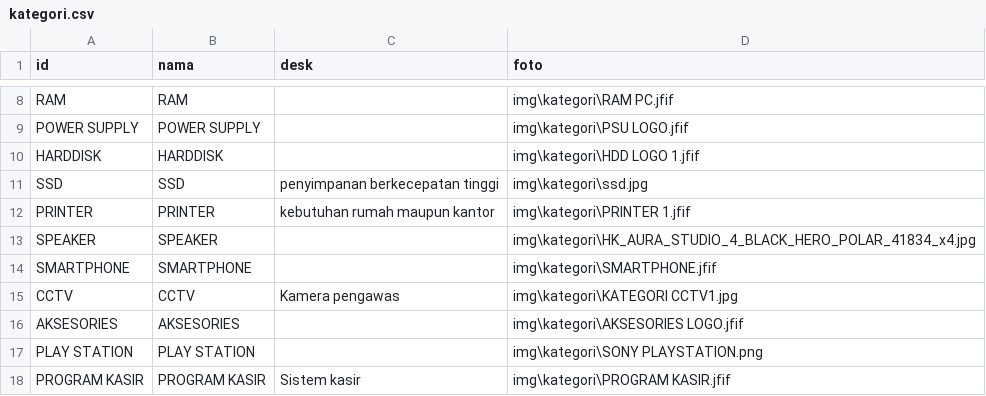
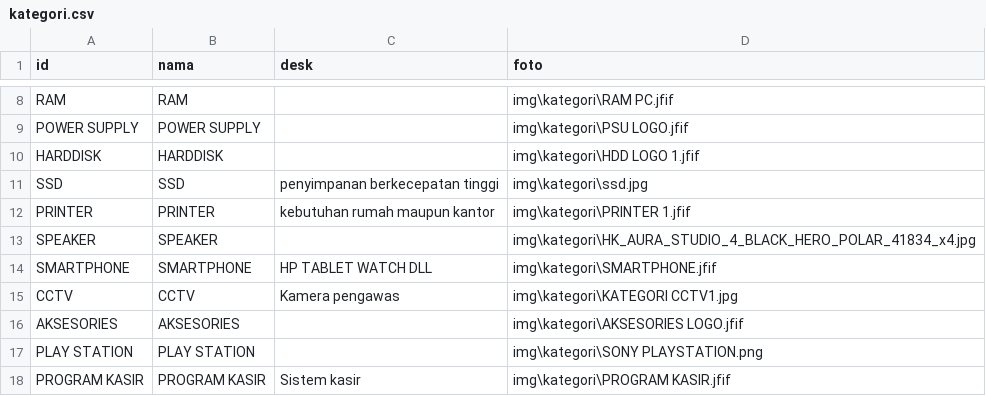
Before and after one commit to singkawangfendycctv-boop/SINGKAWANG-FENDY-CCTV, a CSV file: kategori.csv, drawn as a sheet; only a part is shown, gaps mark what is left out.

Commit message:
Add files via upload

```diff
--- a/kategori.csv
+++ b/kategori.csv
@@ -13,3 +13,3 @@ PRINTER,PRINTER,kebutuhan rumah maupun kantor,img\kategori\PRINTER 1.jfif
 SPEAKER,SPEAKER,,img\kategori\HK_AURA_STUDIO_4_BLACK_HERO_POLAR_41834_x4.jpg
-SMARTPHONE,SMARTPHONE,,img\kategori\SMARTPHONE.jfif
+SMARTPHONE,SMARTPHONE,HP  TABLET  WATCH  DLL,img\kategori\SMARTPHONE.jfif
 CCTV,CCTV,Kamera pengawas,img\kategori\KATEGORI CCTV1.jpg
```
